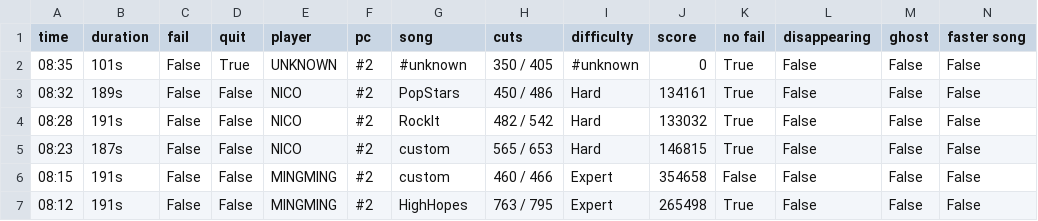
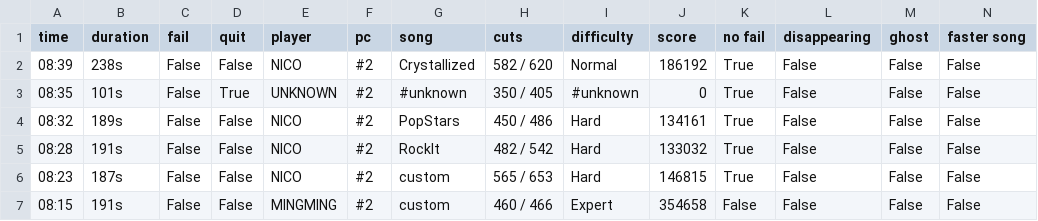
Before and after one commit to budidino/multiverse, a CSV file: latest.csv, drawn as a sheet; only a part is shown; the shorter side is filled out with more unchanged rows; the diff names each change by its address in the sheet, - before the commit and + after, or states it on an @@ line.

```diff
--- a/latest.csv
+++ b/latest.csv
+row 2: 08:39 | 238s | False | False | NICO | #2 | Crystallized | 582 / 620 | Normal | 186192 | True | False | False | False
```
Also changed, not shown: 2 other files.
